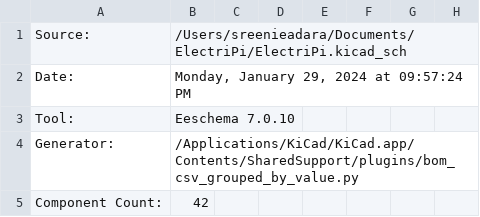
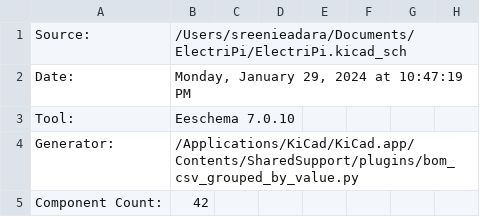
Before and after one commit to SreeniEadara/ElectriPi, a CSV file: ElectriPi.csv, drawn as a sheet; only a part is shown; the diff names each change by its address in the sheet, - before the commit and + after, or states it on an @@ line.

```diff
--- a/ElectriPi.csv
+++ b/ElectriPi.csv
-B2: Monday, January 29, 2024 at 09:57:24 PM
+B2: Monday, January 29, 2024 at 10:47:19 PM
```
Also changed, not shown: 2 other files.
